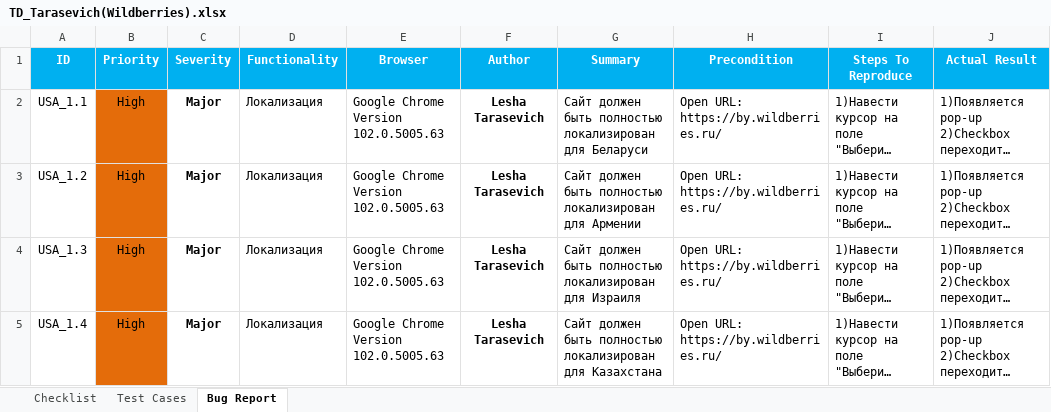
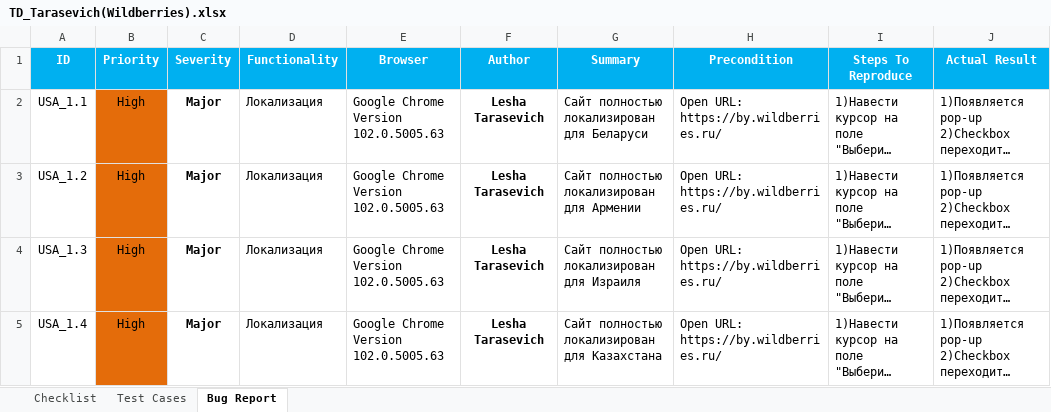
Before and after one commit to LesHaTaR/TMSWork, an Excel workbook: TD_Tarasevich(Wildberries).xlsx, sheet Bug Report, drawn as a sheet; only a part is shown; long unchanged cells end in …; values as stored, in another font and other column widths than the file's, no borders; the diff covers the shown part only; the diff names each change by its address in the sheet, - before the commit and + after, or states it on an @@ line.

```diff
--- a/TD_Tarasevich(Wildberries).xlsx (sheet Bug Report)
+++ b/TD_Tarasevich(Wildberries).xlsx (sheet Bug Report)
-G2 (Summary): Сайт должен быть полностью локализирован…
+G2 (Summary): Сайт полностью локализирован…
-G3 (Summary): Сайт должен быть полностью локализирован…
+G3 (Summary): Сайт полностью локализирован…
-G4 (Summary): Сайт должен быть полностью локализирован…
+G4 (Summary): Сайт полностью локализирован…
-G5 (Summary): Сайт должен быть полностью локализирован…
+G5 (Summary): Сайт полностью локализирован…
```
Also changed, not shown: 1 added row and 1 edited cell elsewhere in this sheet, sheet Test Cases.
